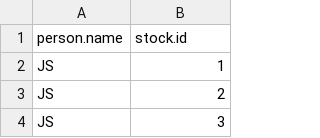
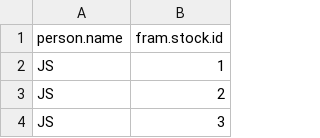
Before and after one commit to PSC-CoTC/PSC-FRAM-Admin, a CSV file: data/PersonFramStocks.csv, drawn as a sheet; only a part is shown.

Commit message:
Further dev
some refactor of variable names

```diff
--- a/data/PersonFramStocks.csv
+++ b/data/PersonFramStocks.csv
@@ -1,2 +1,2 @@
-person.name,stock.id
+person.name,fram.stock.id
 JS,1
```
Also changed, not shown: 13 other files.
